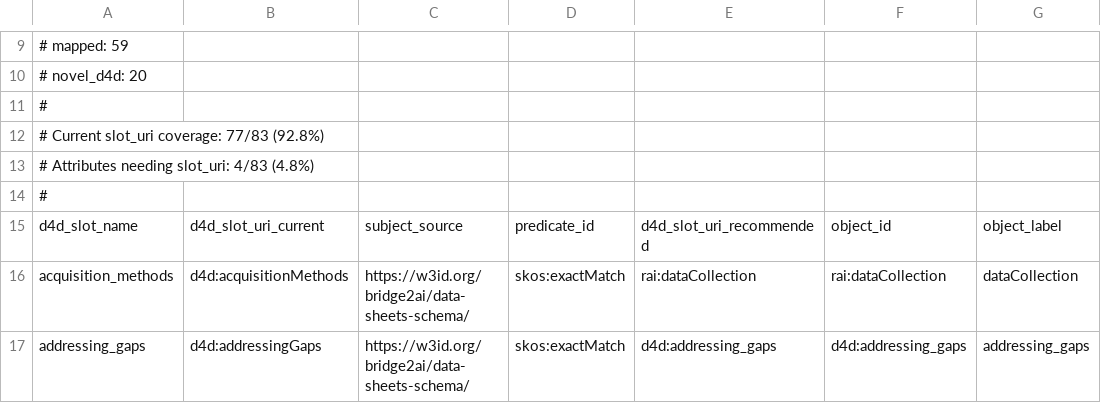
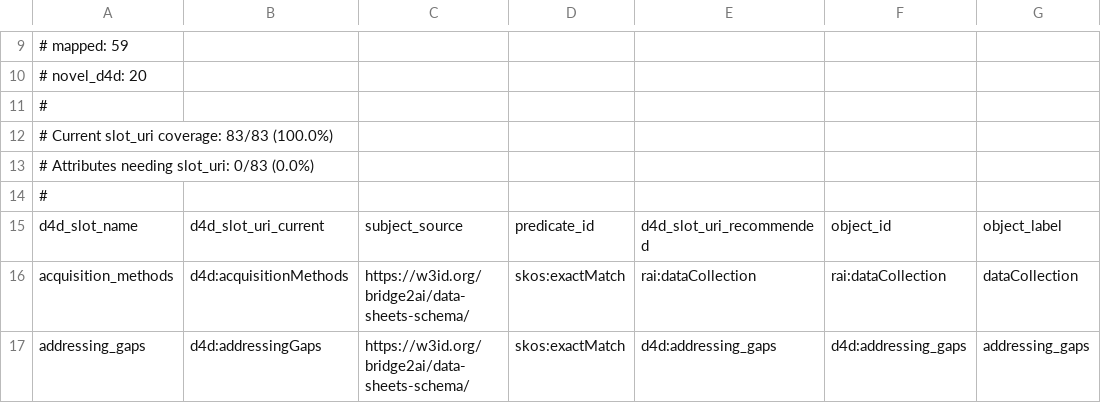
Before and after one commit to bridge2ai/data-sheets-schema, a TSV file: mappings/d4d_rocrate_sssom_uri_interface.tsv, drawn as a sheet; only a part is shown, gaps mark what is left out; the diff covers the shown part only; the diff names each change by its address in the sheet, - before the commit and + after, or states it on an @@ line.

```diff
--- a/mappings/d4d_rocrate_sssom_uri_interface.tsv
+++ b/mappings/d4d_rocrate_sssom_uri_interface.tsv
-A12: # Current slot_uri coverage: 77/83 (92.8%)
+A12: # Current slot_uri coverage: 83/83 (100.0%)
-A13: # Attributes needing slot_uri: 4/83 (4.8%)
+A13: # Attributes needing slot_uri: 0/83 (0.0%)
```
Also changed, not shown: 21 edited cells elsewhere in this file, mappings/d4d_rocrate_sssom_uri_comprehensive.tsv, 2 other files.
